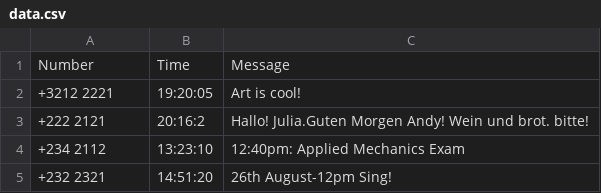
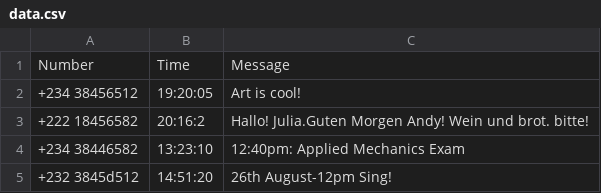
Before and after one commit to davidAdeshinaArungbemi/GSM-Notice-Board-Monitoring-App, a CSV file: comms/data.csv, drawn as a sheet.

```diff
--- a/comms/data.csv
+++ b/comms/data.csv
@@ -1,5 +1,5 @@
 Number,Time,Message
-+3212 2221,19:20:05,Art is cool!
-+222 2121,20:16:2,Hallo! Julia.Guten Morgen Andy! Wein und brot. bitte!
-+234 2112,13:23:10,12:40pm: Applied Mechanics Exam
-+232 2321,14:51:20,26th August-12pm Sing!
++234 38456512,19:20:05,Art is cool!
++222 18456582,20:16:2,Hallo! Julia.Guten Morgen Andy! Wein und brot. bitte!
++234 38446582,13:23:10,12:40pm: Applied Mechanics Exam
++232 3845d512,14:51:20,26th August-12pm Sing!
```
Also changed, not shown: 3 other files.
